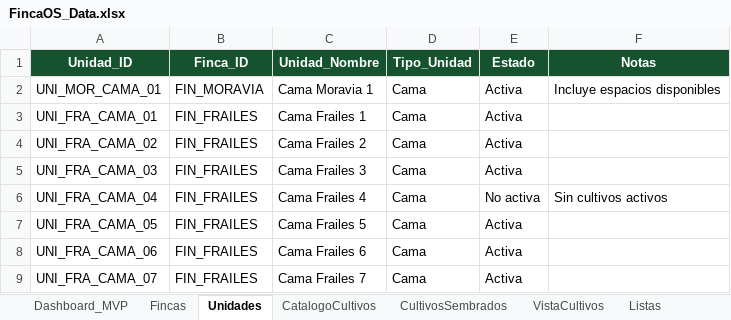
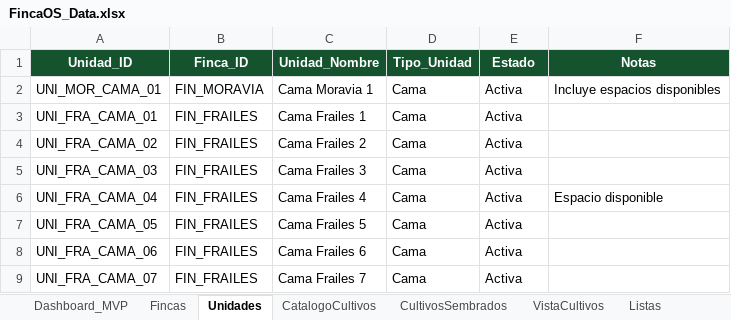
Before and after one commit to theopen24/HydraQ, an Excel workbook: FincaOS_Data.xlsx, sheet Unidades, drawn as a sheet; values as stored, in another font and other column widths than the file's, no borders; table styles not drawn; the diff names each change by its address in the sheet, - before the commit and + after, or states it on an @@ line.

```diff
--- a/FincaOS_Data.xlsx (sheet Unidades)
+++ b/FincaOS_Data.xlsx (sheet Unidades)
-E6 (Estado): No activa
+E6 (Estado): Activa
-F6 (Notas): Sin cultivos activos
+F6 (Notas): Espacio disponible
```
Also changed, not shown: sheet VistaCultivos, sheet CultivosSembrados, sheet Dashboard_MVP, 2 other files.
